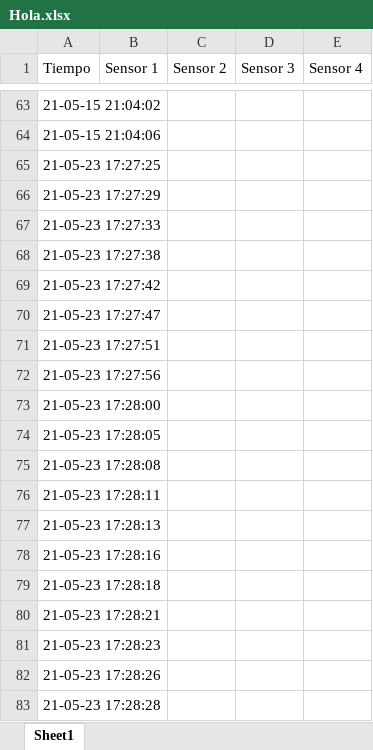
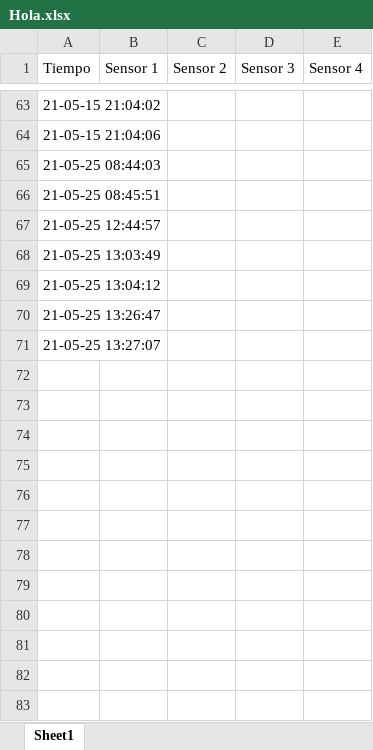
Before and after one commit to glepter/Weather-station, an Excel workbook: dist/Hola.xlsx, sheet Sheet1, drawn as a sheet; only a part is shown, gaps mark what is left out; values as stored, in another font and other column widths than the file's, no borders; the diff covers the shown part only; the diff names each change by its address in the sheet, - before the commit and + after, or states it on an @@ line.

```diff
--- a/dist/Hola.xlsx (sheet Sheet1)
+++ b/dist/Hola.xlsx (sheet Sheet1)
-A65 (Tiempo): 21-05-23 17:27:25
+A65 (Tiempo): 21-05-25 08:44:03
-A66 (Tiempo): 21-05-23 17:27:29
+A66 (Tiempo): 21-05-25 08:45:51
-A67 (Tiempo): 21-05-23 17:27:33
+A67 (Tiempo): 21-05-25 12:44:57
-A68 (Tiempo): 21-05-23 17:27:38
+A68 (Tiempo): 21-05-25 13:03:49
-A69 (Tiempo): 21-05-23 17:27:42
+A69 (Tiempo): 21-05-25 13:04:12
-A70 (Tiempo): 21-05-23 17:27:47
+A70 (Tiempo): 21-05-25 13:26:47
-A71 (Tiempo): 21-05-23 17:27:51
+A71 (Tiempo): 21-05-25 13:27:07
-row 72: 21-05-23 17:27:56
-row 73: 21-05-23 17:28:00
-row 74: 21-05-23 17:28:05
-row 75: 21-05-23 17:28:08
-row 76: 21-05-23 17:28:11
-row 77: 21-05-23 17:28:13
-row 78: 21-05-23 17:28:16
-row 79: 21-05-23 17:28:18
-row 80: 21-05-23 17:28:21
-row 81: 21-05-23 17:28:23
-row 82: 21-05-23 17:28:26
-row 83: 21-05-23 17:28:28
```
Also changed, not shown: 26 removed rows elsewhere in this sheet, 2 other files.
